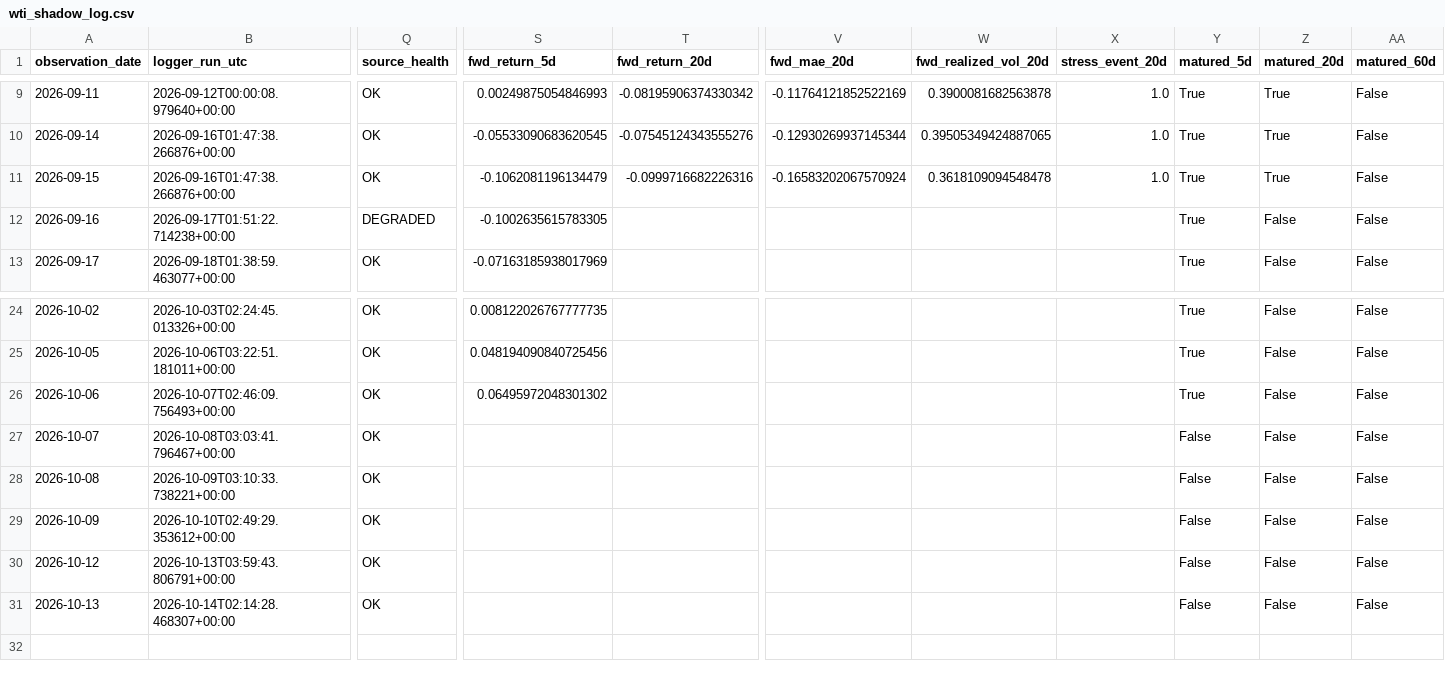
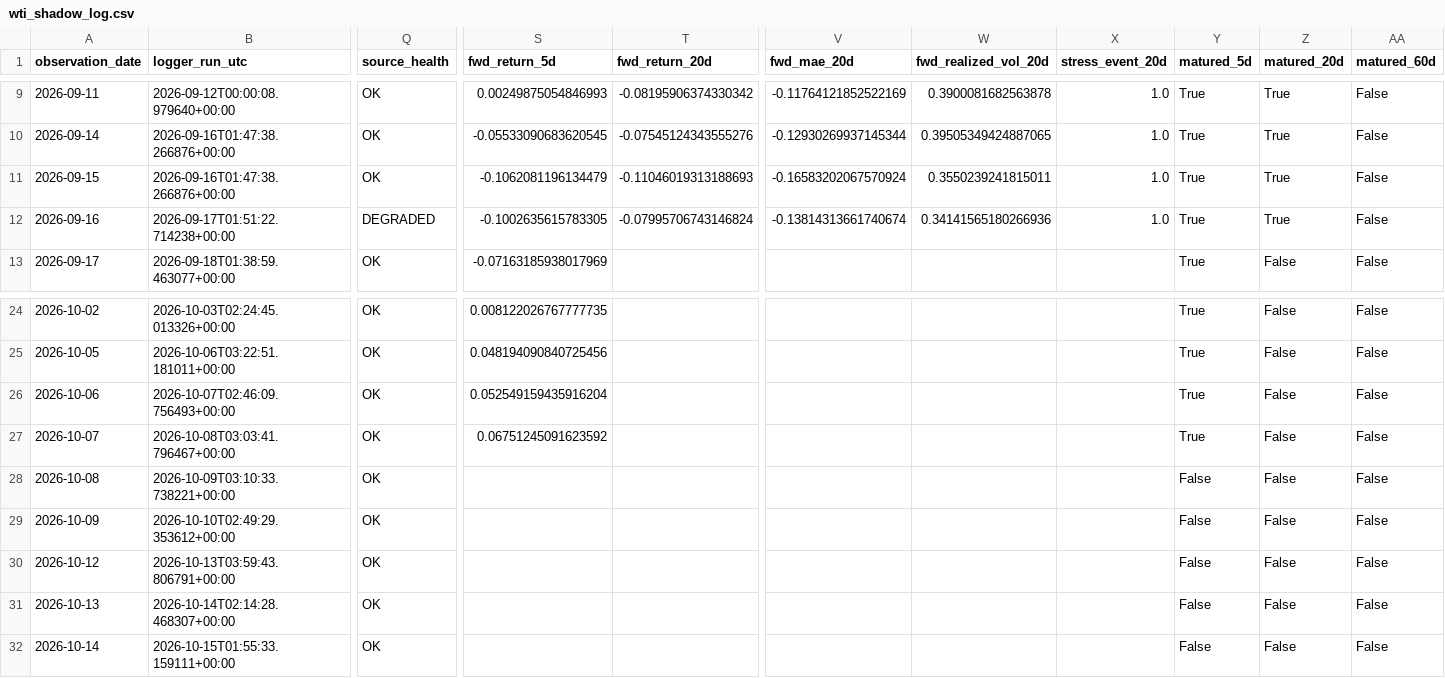
Before and after one commit to bolzp85-gif/regime_backtest, a CSV file: shadow_logs/wti_shadow_log.csv, drawn as a sheet; only a part is shown, gaps mark what is left out; rows hold the shown columns only; the diff names each change by its address in the sheet, - before the commit and + after, or states it on an @@ line.

```diff
--- a/shadow_logs/wti_shadow_log.csv
+++ b/shadow_logs/wti_shadow_log.csv
-T11 (fwd_return_20d): -0.0999716682226316
+T11 (fwd_return_20d): -0.11046019313188693
-W11 (fwd_realized_vol_20d): 0.3618109094548478
+W11 (fwd_realized_vol_20d): 0.3550239241815011
-T12 (fwd_return_20d): (empty)
+T12 (fwd_return_20d): -0.07995706743146824
-V12 (fwd_mae_20d): (empty)
+V12 (fwd_mae_20d): -0.13814313661740674
-W12 (fwd_realized_vol_20d): (empty)
+W12 (fwd_realized_vol_20d): 0.34141565180266936
-X12 (stress_event_20d): (empty)
+X12 (stress_event_20d): 1.0
-Z12 (matured_20d): False
+Z12 (matured_20d): True
-S26 (fwd_return_5d): 0.06495972048301302
+S26 (fwd_return_5d): 0.052549159435916204
-S27 (fwd_return_5d): (empty)
+S27 (fwd_return_5d): 0.06751245091623592
-Y27 (matured_5d): False
+Y27 (matured_5d): True
+row 32: 2026-10-14 | 2026-10-15T01:55:33.159111+00:00 | OK |  |  |  |  |  | False | False | False
```
Also changed, not shown: shadow_logs/wti_shadow_evaluation_history.csv, shadow_logs/wti_shadow_evaluation_summary.csv, 4 other files.
